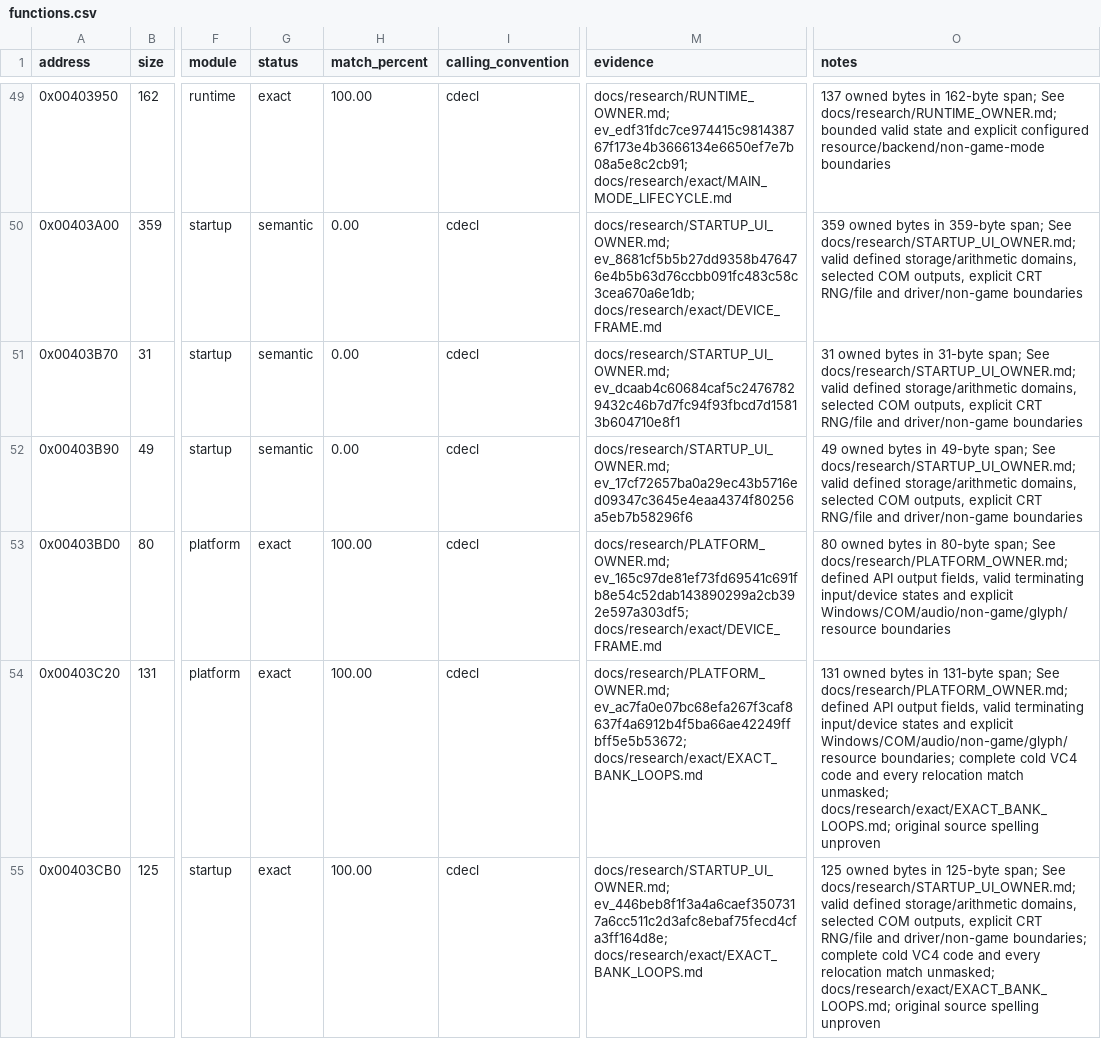
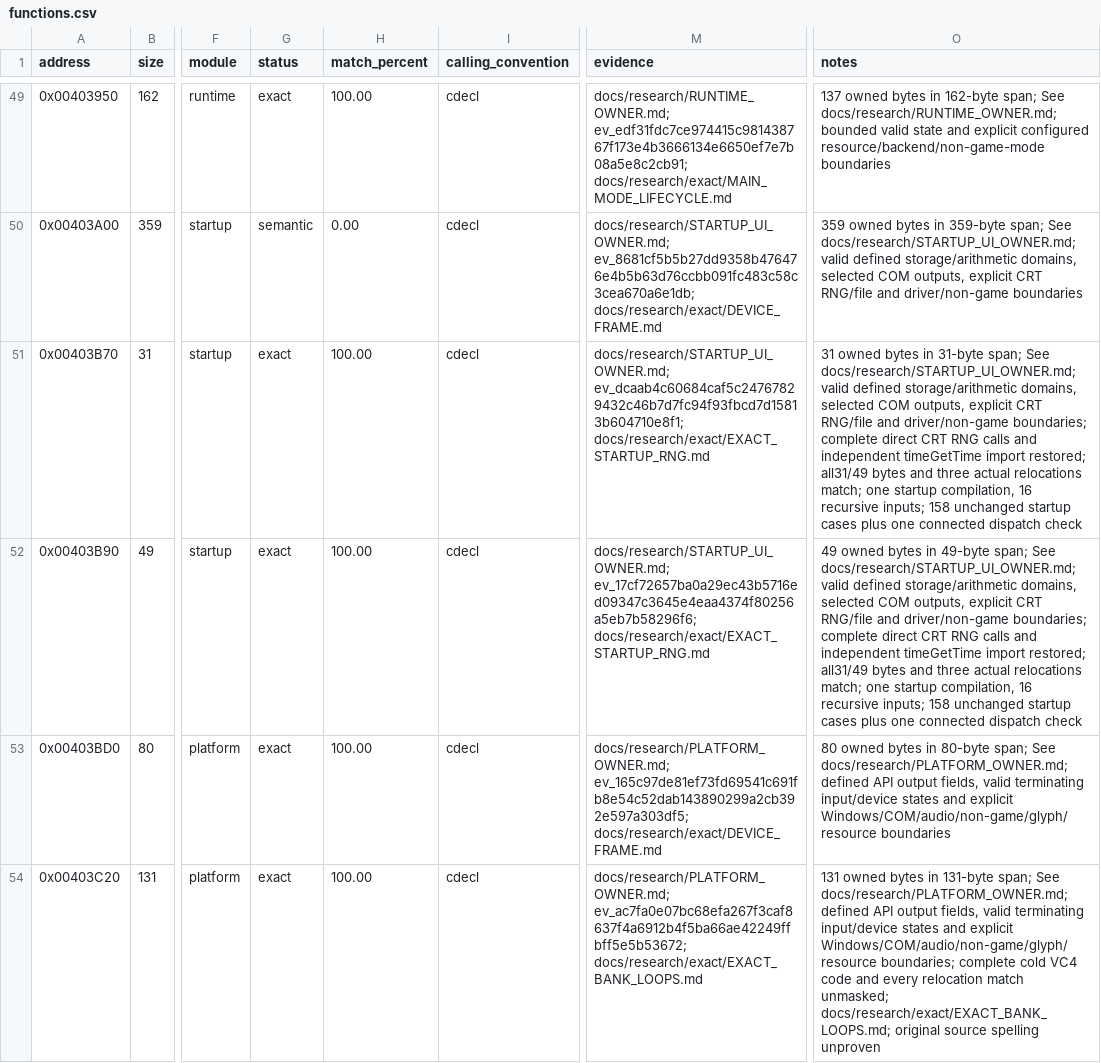
Before and after one commit to N0zoM1z0/dx-ball, a CSV file: config/functions.csv, drawn as a sheet; only a part is shown, gaps mark what is left out; the shorter side is filled out with more unchanged rows; the diff names each change by its address in the sheet, - before the commit and + after, or states it on an @@ line.

Commit message:
gpt-6.1-sol: restore exact startup RNG calls and timer seeding
Reuse retained complete REA dossiers to restore direct rand/srand calls, signed range parameter storage and unsigned modulo300 seeding through the independent timeGetTime import. Both complete31/49-byte spans and every relocation match on one stable startup compilation. All three previous startup exact units and full literals remain exact after recording changed compiler-generated labels; no extra source trials or production compilation.

The current Native library passes158 unchanged startup cases plus one connected dispatch check with copied-image CRT import bindings. Native/MinGW builds and VC4 relink with one matching plus34 unchanged objects pass. Exact totals173 functions/30824 code bytes/136 metadata;283 source and247 scoped semantic entries unchanged. Historical semantic scopes and counts remain after input identity refresh; no full replay or new live-game claim.

Seal210 proof/input/product files, then verified cleanup6.18 MiB/174 operations. Current products, all173 receipt identities and all seal hashes pass afterward. REA performance and usability feedback stays in entry33 of the single existing /tmp document. Local commit only.

```diff
--- a/config/functions.csv
+++ b/config/functions.csv
-G51:G52 (status): semantic
+G51:G52 (status): exact
-H51:H52 (match_percent): 0.00
+H51:H52 (match_percent): 100.00
-M51 (evidence): docs/research/STARTUP_UI_OWNER.md; ev_dcaab4c60684caf5c24767829432c46b7d7fc94f93fbcd7d15813b604710e8f1
+M51 (evidence): docs/research/STARTUP_UI_OWNER.md; ev_dcaab4c60684caf5c24767829432c46b7d7fc94f93fbcd7d15813b604710e8f1; docs/research/exact/EXACT_STARTUP_RNG.md
-O51 (notes): …and driver/non-game boundaries
+O51 (notes): …and driver/non-game boundaries; complete direct CRT RNG calls and independent timeGetTime import restored; all31/49 bytes and three actual relocations match; one startup compilation, 16 recursive inputs; 158 unchanged startup cases plus one connected dispatch check
-M52 (evidence): docs/research/STARTUP_UI_OWNER.md; ev_17cf72657ba0a29ec43b5716ed09347c3645e4eaa4374f80256a5eb7b58296f6
+M52 (evidence): docs/research/STARTUP_UI_OWNER.md; ev_17cf72657ba0a29ec43b5716ed09347c3645e4eaa4374f80256a5eb7b58296f6; docs/research/exact/EXACT_STARTUP_RNG.md
-O52 (notes): …and driver/non-game boundaries
+O52 (notes): …and driver/non-game boundaries; complete direct CRT RNG calls and independent timeGetTime import restored; all31/49 bytes and three actual relocations match; one startup compilation, 16 recursive inputs; 158 unchanged startup cases plus one connected dispatch check
```
Also changed, not shown: config/matches.csv, 10 other files.
